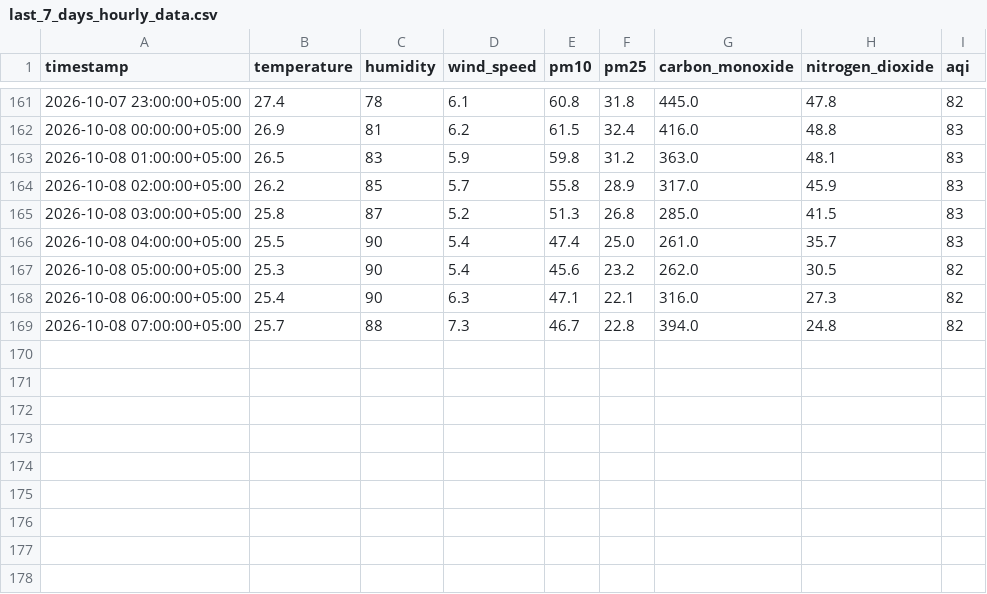
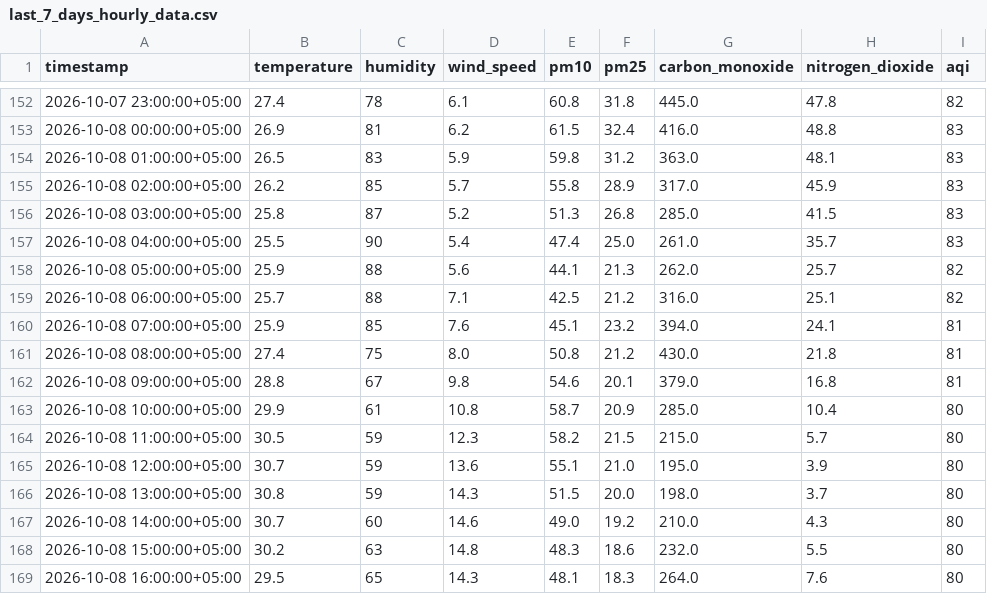
Before and after one commit to Qar-Raz/AQI-Predictor, a CSV file: data/last_7_days_hourly_data.csv, drawn as a sheet; only a part is shown, gaps mark what is left out; the diff covers the shown part only.

```diff
--- a/data/last_7_days_hourly_data.csv
+++ b/data/last_7_days_hourly_data.csv
@@ -166,4 +157,13 @@ timestamp,temperature,humidity,wind_speed,pm10,pm25,carbon_monoxide,nitrogen_dio
 2026-10-08 04:00:00+05:00,25.5,90,5.4,47.4,25.0,261.0,35.7,83
-2026-10-08 05:00:00+05:00,25.3,90,5.4,45.6,23.2,262.0,30.5,82
-2026-10-08 06:00:00+05:00,25.4,90,6.3,47.1,22.1,316.0,27.3,82
-2026-10-08 07:00:00+05:00,25.7,88,7.3,46.7,22.8,394.0,24.8,82
+2026-10-08 05:00:00+05:00,25.9,88,5.6,44.1,21.3,262.0,25.7,82
+2026-10-08 06:00:00+05:00,25.7,88,7.1,42.5,21.2,316.0,25.1,82
+2026-10-08 07:00:00+05:00,25.9,85,7.6,45.1,23.2,394.0,24.1,81
+2026-10-08 08:00:00+05:00,27.4,75,8.0,50.8,21.2,430.0,21.8,81
+2026-10-08 09:00:00+05:00,28.8,67,9.8,54.6,20.1,379.0,16.8,81
+2026-10-08 10:00:00+05:00,29.9,61,10.8,58.7,20.9,285.0,10.4,80
+2026-10-08 11:00:00+05:00,30.5,59,12.3,58.2,21.5,215.0,5.7,80
+2026-10-08 12:00:00+05:00,30.7,59,13.6,55.1,21.0,195.0,3.9,80
+2026-10-08 13:00:00+05:00,30.8,59,14.3,51.5,20.0,198.0,3.7,80
+2026-10-08 14:00:00+05:00,30.7,60,14.6,49.0,19.2,210.0,4.3,80
+2026-10-08 15:00:00+05:00,30.2,63,14.8,48.3,18.6,232.0,5.5,80
+2026-10-08 16:00:00+05:00,29.5,65,14.3,48.1,18.3,264.0,7.6,80
```
Also changed, not shown: 9 removed rows elsewhere in this file, data/karachi_daily_data_5_years.csv, data/last_7_days_daily_data.csv.
